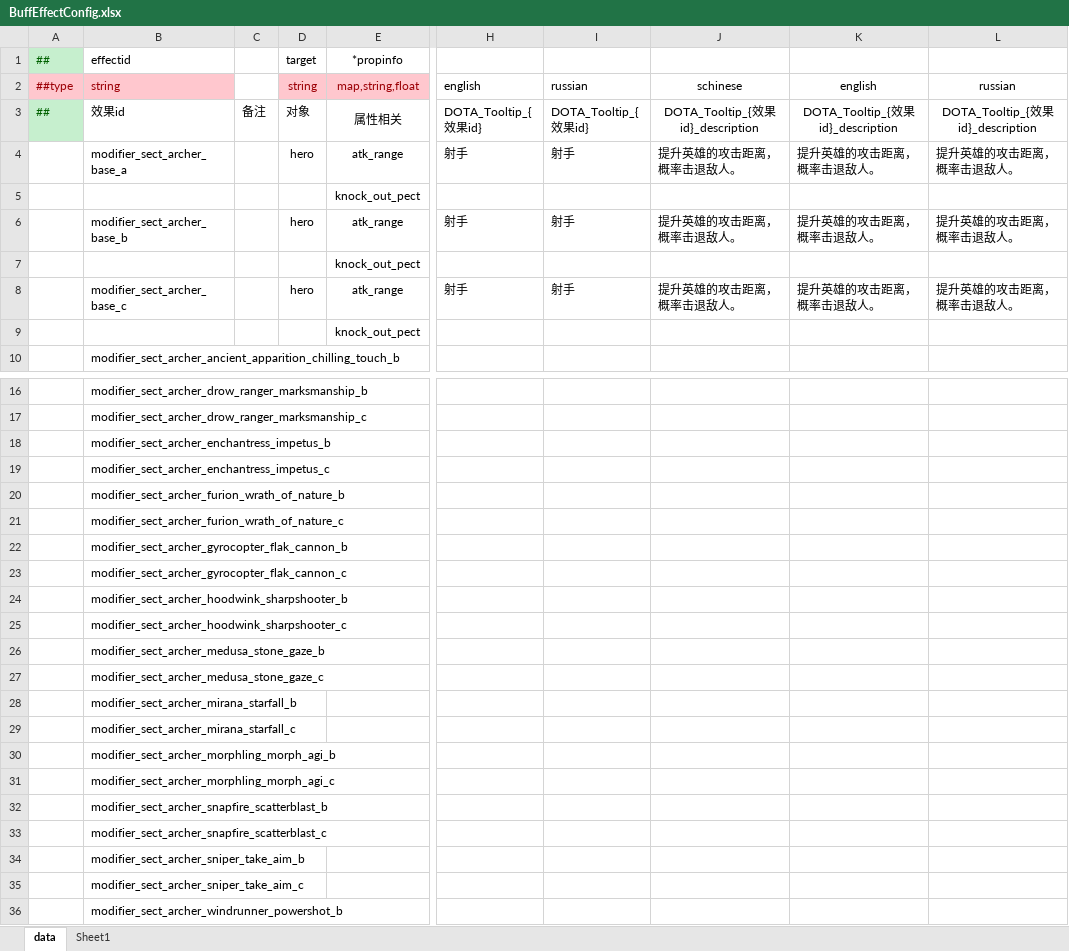
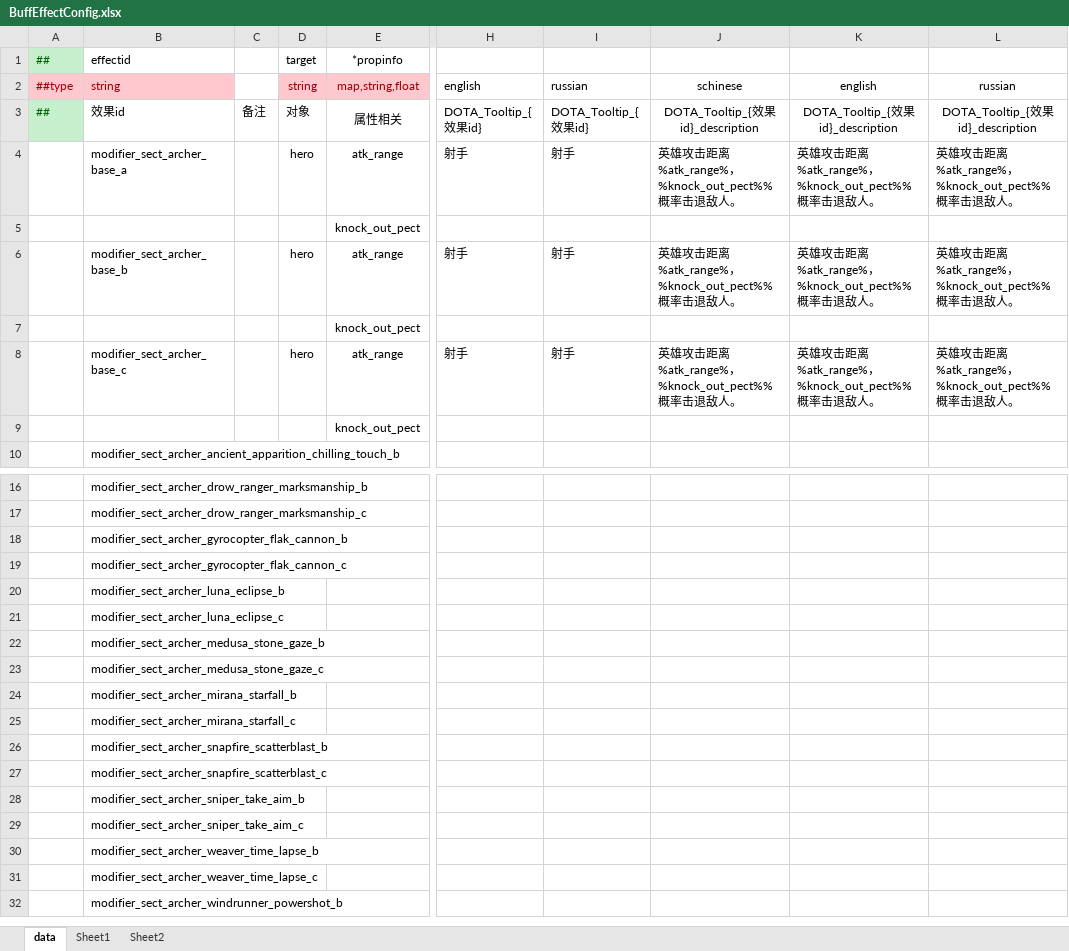
Before and after one commit to cchorseless/ET7, an Excel workbook: Doc/ExcelConfig/Datas/dota/BuffEffectConfig.xlsx, sheet data, drawn as a sheet; only a part is shown, gaps mark what is left out; values as stored, in another font and other column widths than the file's, no borders; removed rows and columns are numbered as before the commit, all else as after; rows hold the shown columns only; the diff names each change by its address in the sheet, - before the commit and + after, or states it on an @@ line.

```diff
--- a/Doc/ExcelConfig/Datas/dota/BuffEffectConfig.xlsx (sheet data)
+++ b/Doc/ExcelConfig/Datas/dota/BuffEffectConfig.xlsx (sheet data)
+sheet tab: Sheet2
-J4: 提升英雄的攻击距离，概率击退敌人。
+J4: 英雄攻击距离%atk_range%，%knock_out_pect%%概率击退敌人。
-K4: 提升英雄的攻击距离，概率击退敌人。
+K4: 英雄攻击距离%atk_range%，%knock_out_pect%%概率击退敌人。
-L4: 提升英雄的攻击距离，概率击退敌人。
+L4: 英雄攻击距离%atk_range%，%knock_out_pect%%概率击退敌人。
-J6: 提升英雄的攻击距离，概率击退敌人。
+J6: 英雄攻击距离%atk_range%，%knock_out_pect%%概率击退敌人。
-K6: 提升英雄的攻击距离，概率击退敌人。
+K6: 英雄攻击距离%atk_range%，%knock_out_pect%%概率击退敌人。
-L6: 提升英雄的攻击距离，概率击退敌人。
+L6: 英雄攻击距离%atk_range%，%knock_out_pect%%概率击退敌人。
-J8: 提升英雄的攻击距离，概率击退敌人。
+J8: 英雄攻击距离%atk_range%，%knock_out_pect%%概率击退敌人。
-K8: 提升英雄的攻击距离，概率击退敌人。
+K8: 英雄攻击距离%atk_range%，%knock_out_pect%%概率击退敌人。
-L8: 提升英雄的攻击距离，概率击退敌人。
+L8: 英雄攻击距离%atk_range%，%knock_out_pect%%概率击退敌人。
-row 18:  | modifier_sect_archer_enchantress_impetus_b
-row 19:  | modifier_sect_archer_enchantress_impetus_c
-row 20:  | modifier_sect_archer_furion_wrath_of_nature_b
-row 21:  | modifier_sect_archer_furion_wrath_of_nature_c
-B20: modifier_sect_archer_hoodwink_sharpshooter_b
+B20: modifier_sect_archer_luna_eclipse_b
-B21: modifier_sect_archer_hoodwink_sharpshooter_c
+B21: modifier_sect_archer_luna_eclipse_c
-row 30:  | modifier_sect_archer_morphling_morph_agi_b
-row 31:  | modifier_sect_archer_morphling_morph_agi_c
+row 30:  | modifier_sect_archer_weaver_time_lapse_b
+row 31:  | modifier_sect_archer_weaver_time_lapse_c
```
Also changed, not shown: sheet Sheet1, formulas that keep their value, Doc/ExcelConfig/Datas/dota/BuildingLevelUpConfig.xlsx, Doc/ExcelConfig/Datas/dota/CombinationConfig.xlsx, 6 other files.
